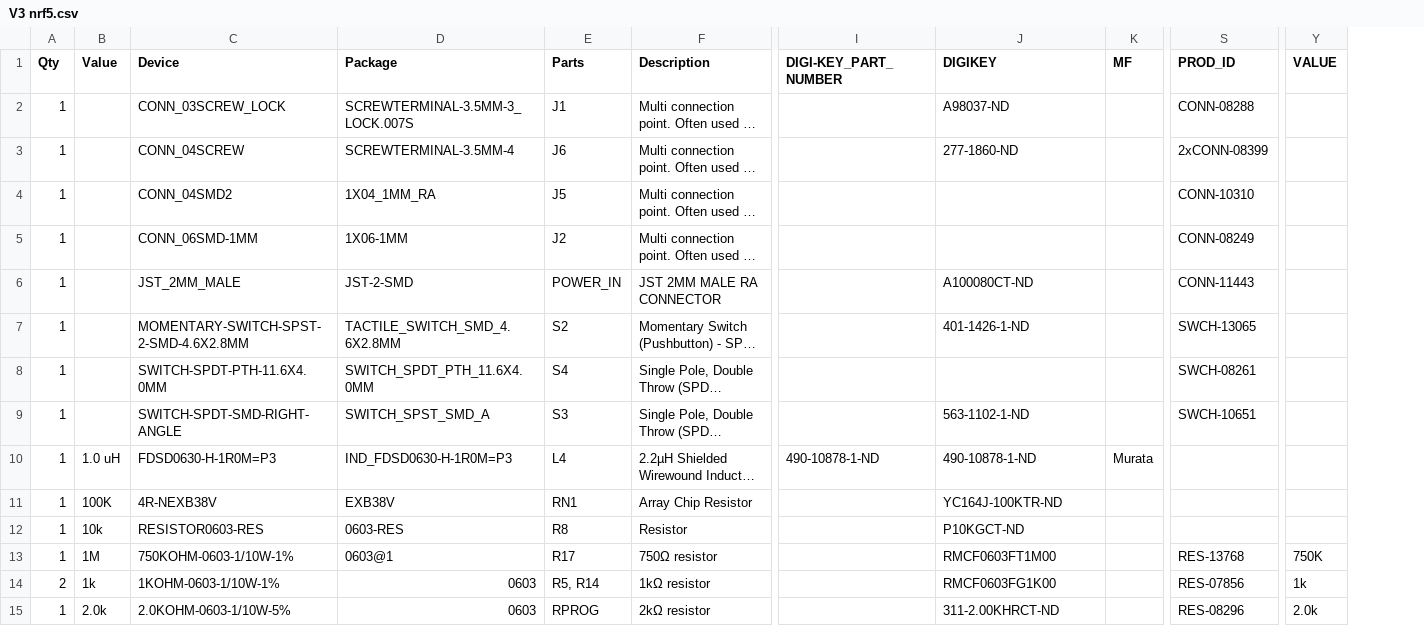
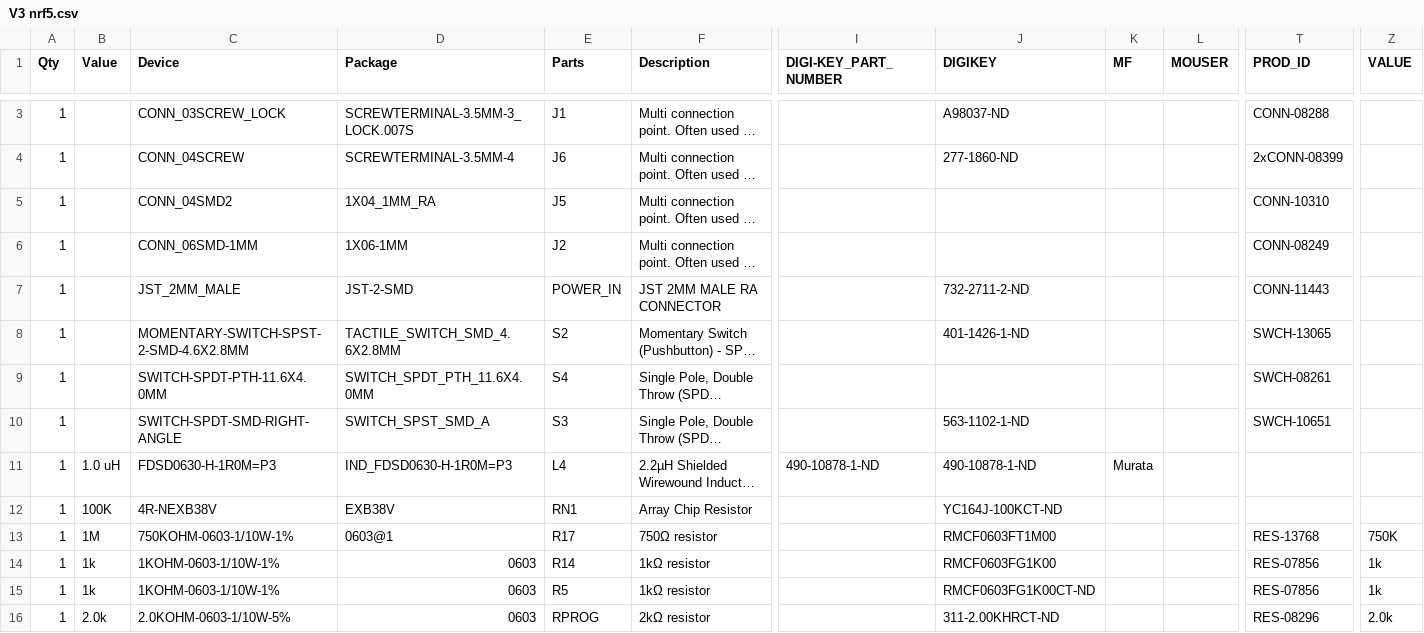
Before and after one commit to aberke/city-science-bike-swarm, a CSV file: Circuit/V3 nrf5.csv, drawn as a sheet; only a part is shown, gaps mark what is left out; long unchanged cells end in …; removed rows and columns are numbered as before the commit, all else as after; rows hold the shown columns only; the diff covers the shown part only; the diff names each change by its address in the sheet, - before the commit and + after, or states it on an @@ line.

```diff
--- a/Circuit/V3 nrf5.csv
+++ b/Circuit/V3 nrf5.csv
+column L (MOUSER), empty
-J7 (DIGIKEY): A100080CT-ND
+J7 (DIGIKEY): 732-2711-2-ND
-J12 (DIGIKEY): YC164J-100KTR-ND
+J12 (DIGIKEY): YC164J-100KCT-ND
-row 12: 1 | 10k | RESISTOR0603-RES | 0603-RES | R8 | Resistor |  | P10KGCT-ND
-A14 (Qty): 2
+A14 (Qty): 1
-E14 (Parts): R5, R14
+E14 (Parts): R14
+row 15: 1 | 1k | 1KOHM-0603-1/10W-1% | 0603 | R5 | 1kΩ resistor |  | RMCF0603FG1K00CT-ND |  |  | RES-07856 | 1k
```
Also changed, not shown: 1 added row and 9 edited cells elsewhere in this file, 1 other file.
